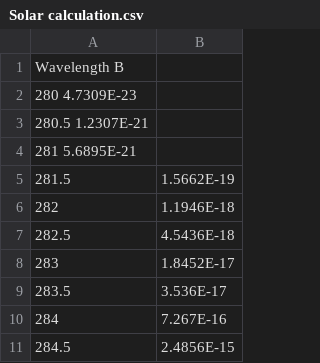
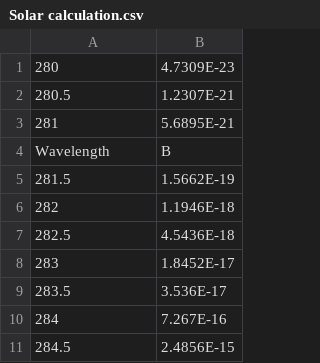
Before and after one commit to pnkj0023/PhD, a CSV file: Solar calculation.csv, drawn as a sheet; only a part is shown.

Commit message:
Update Solar calculation.csv

```diff
--- a/Solar calculation.csv
+++ b/Solar calculation.csv
@@ -1,5 +1,5 @@
-Wavelength  B
-280 4.7309E-23
-280.5 1.2307E-21
-281 5.6895E-21
+280	4.7309E-23
+280.5	1.2307E-21
+281	5.6895E-21
+Wavelength	B
 281.5	1.5662E-19
```
